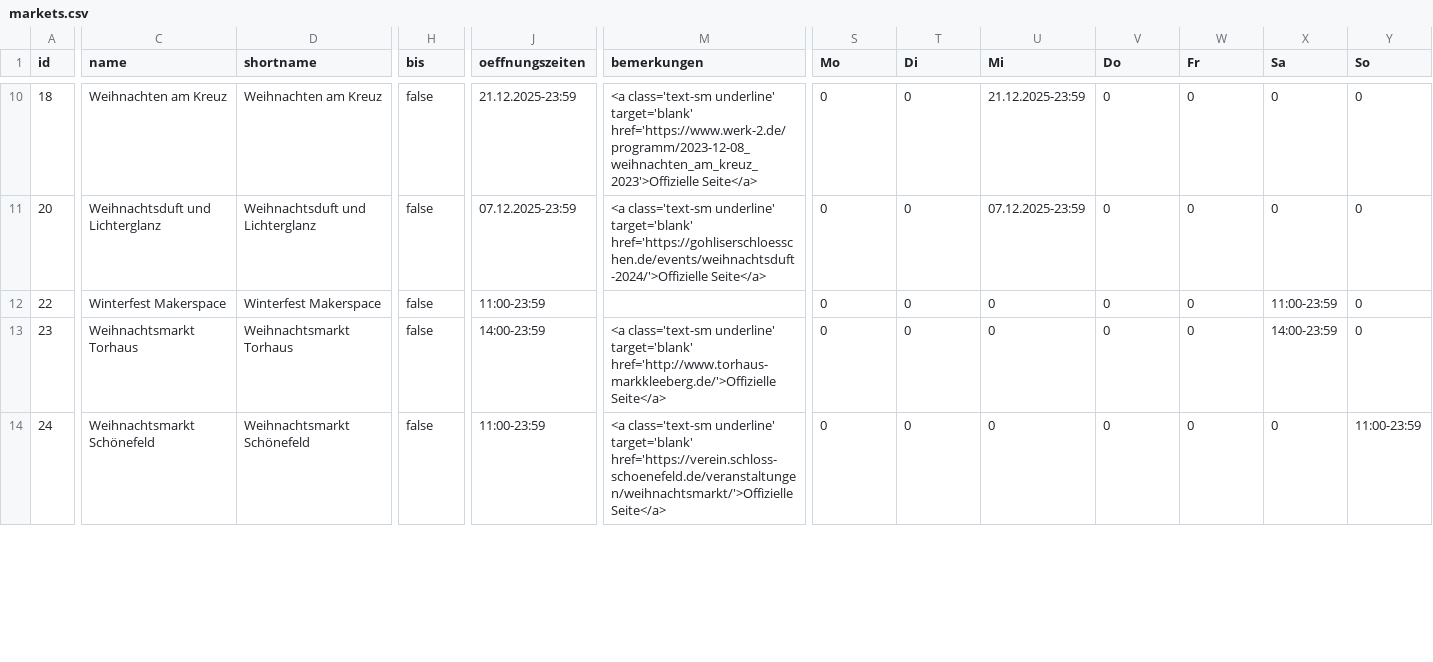
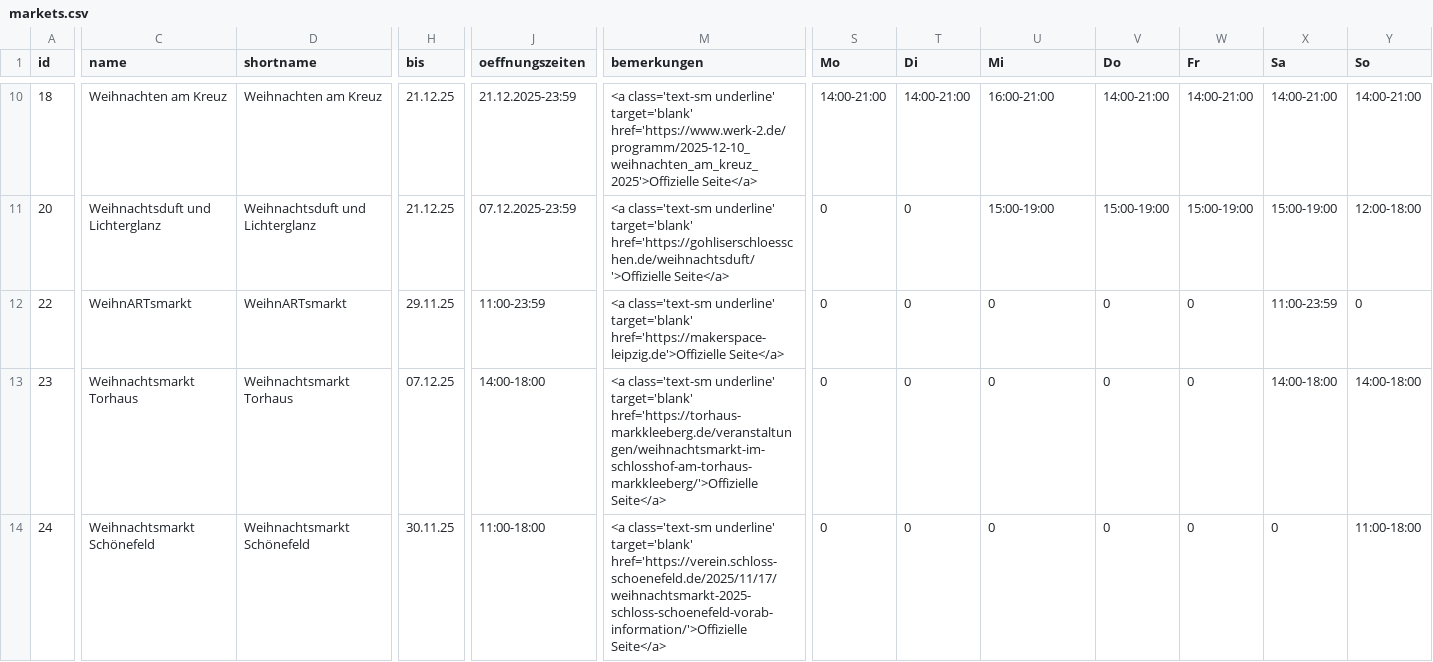
Before and after one commit to CodeforLeipzig/weihnachtsmarktkarte, a CSV file: public/markets.csv, drawn as a sheet; only a part is shown, gaps mark what is left out; the diff covers the shown part only; the diff names each change by its address in the sheet, - before the commit and + after, or states it on an @@ line.

```diff
--- a/public/markets.csv
+++ b/public/markets.csv
-H10:H11 (bis): false
+H10:H11 (bis): 21.12.25
-M10 (bemerkungen): …underline' target='blank' href='https://www.werk-2.de/programm/2023-12-08_weihnachten_am_kreuz_2023'>Offizielle Seite</a>
+M10 (bemerkungen): …underline' target='blank' href='https://www.werk-2.de/programm/2025-12-10_weihnachten_am_kreuz_2025'>Offizielle Seite</a>
-S10 (Mo): 0
+S10 (Mo): 14:00-21:00
-T10 (Di): 0
+T10 (Di): 14:00-21:00
-U10 (Mi): 21.12.2025-23:59
+U10 (Mi): 16:00-21:00
-V10 (Do): 0
+V10 (Do): 14:00-21:00
-W10 (Fr): 0
+W10 (Fr): 14:00-21:00
-X10 (Sa): 0
+X10 (Sa): 14:00-21:00
-Y10 (So): 0
+Y10 (So): 14:00-21:00
-M11 (bemerkungen): …underline' target='blank' href='https://gohliserschloesschen.de/events/weihnachtsduft-2024/'>Offizielle Seite</a>
+M11 (bemerkungen): …underline' target='blank' href='https://gohliserschloesschen.de/weihnachtsduft/'>Offizielle Seite</a>
-U11 (Mi): 07.12.2025-23:59
+U11 (Mi): 15:00-19:00
-V11 (Do): 0
+V11 (Do): 15:00-19:00
-W11 (Fr): 0
+W11 (Fr): 15:00-19:00
-X11 (Sa): 0
+X11 (Sa): 15:00-19:00
-Y11 (So): 0
+Y11 (So): 12:00-18:00
-C12 (name): Winterfest Makerspace
+C12 (name): WeihnARTsmarkt
-D12 (shortname): Winterfest Makerspace
+D12 (shortname): WeihnARTsmarkt
-H12 (bis): false
+H12 (bis): 29.11.25
-M12 (bemerkungen): (empty)
+M12 (bemerkungen): <a class='text-sm underline' target='blank' href='https://makerspace-leipzig.de'>Offizielle Seite</a>
-H13 (bis): false
+H13 (bis): 07.12.25
-J13 (oeffnungszeiten): 14:00-23:59
+J13 (oeffnungszeiten): 14:00-18:00
-M13 (bemerkungen): …underline' target='blank' href='http://www.torhaus-markkleeberg.de/'>Offizielle Seite</a>
+M13 (bemerkungen): …underline' target='blank' href='https://torhaus-markkleeberg.de/veranstaltungen/weihnachtsmarkt-im-schlosshof-am-torhaus-markkleeberg/'>Offizielle Seite</a>
-X13 (Sa): 14:00-23:59
+X13 (Sa): 14:00-18:00
-Y13 (So): 0
+Y13 (So): 14:00-18:00
-H14 (bis): false
+H14 (bis): 30.11.25
-J14 (oeffnungszeiten): 11:00-23:59
+J14 (oeffnungszeiten): 11:00-18:00
-M14 (bemerkungen): …underline' target='blank' href='https://verein.schloss-schoenefeld.de/veranstaltungen/weihnachtsmarkt/'>Offizielle Seite</a>
+M14 (bemerkungen): …underline' target='blank' href='https://verein.schloss-schoenefeld.de/2025/11/17/weihnachtsmarkt-2025-schloss-schoenefeld-vorab-information/'>Offizielle Seite</a>
-Y14 (So): 11:00-23:59
+Y14 (So): 11:00-18:00
```
Also changed, not shown: 102 edited cells elsewhere in this file, scraper/markets.csv, 2 other files.
